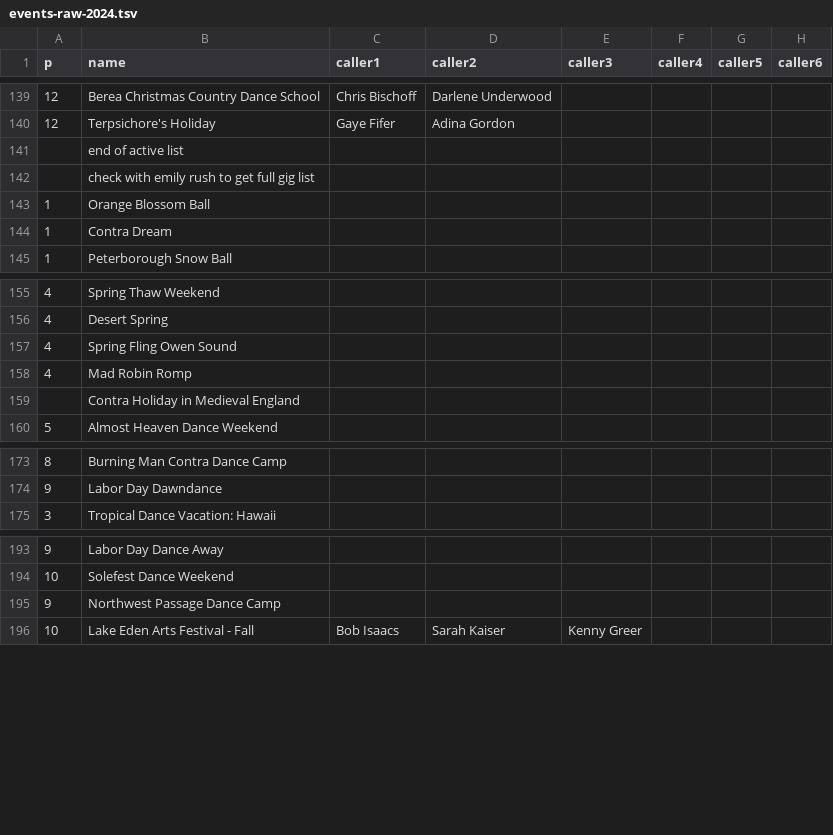
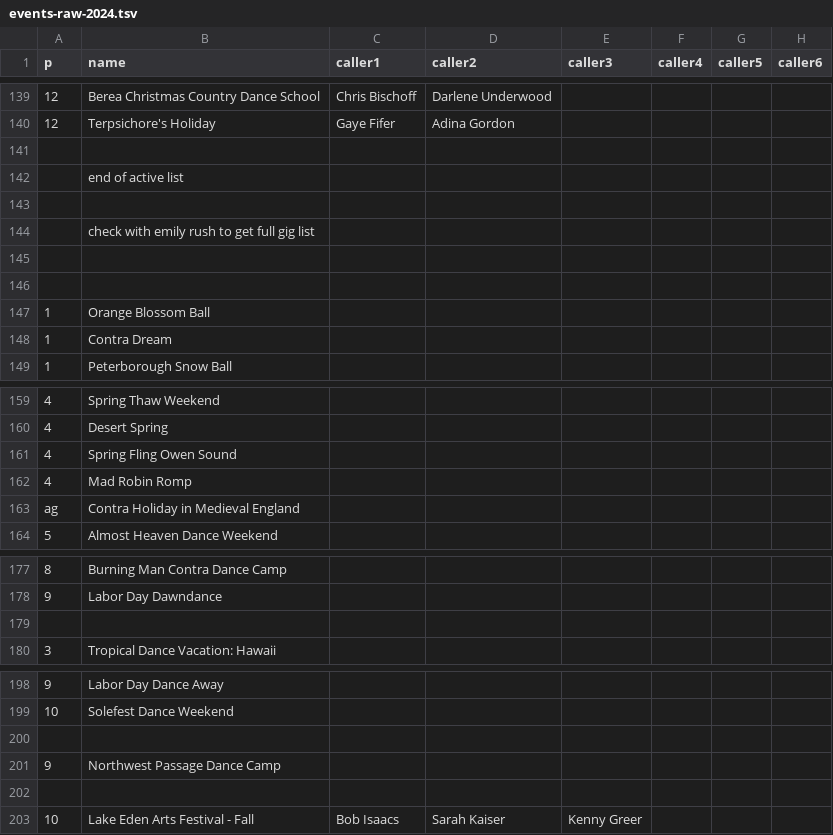
Before and after one commit to jeffkaufman/trycontra, a TSV file: events-raw-2024.tsv, drawn as a sheet; only a part is shown, gaps mark what is left out; addresses are those after the commit; rows hold the shown columns only; the diff names each change by its address in the sheet, - before the commit and + after, or states it on an @@ line.

```diff
--- a/events-raw-2024.tsv
+++ b/events-raw-2024.tsv
+row 141: (empty)
+row 143: (empty)
+row 145: (empty)
+row 146: (empty)
-A163 (p): (empty)
+A163 (p): ag
+row 179: (empty)
+row 200: (empty)
+row 202: (empty)
```
Also changed, not shown: events-raw-2016.tsv, events-raw-2018.tsv, 6 other files.
